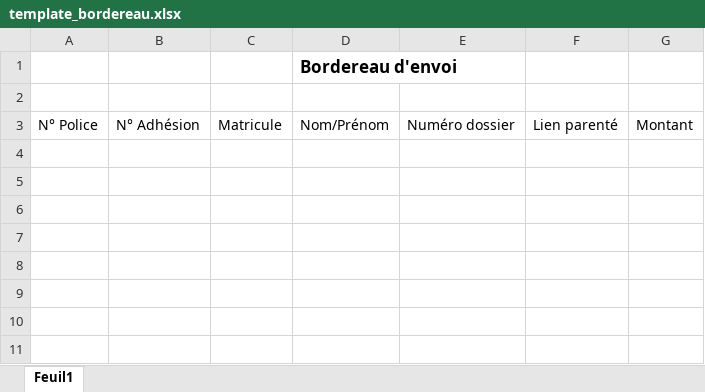
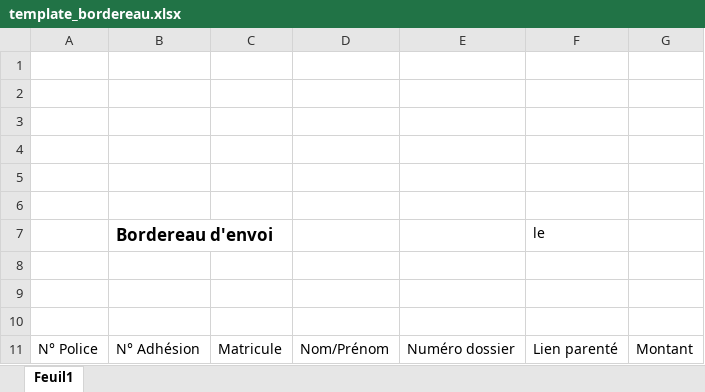
Before and after one commit to RedaBenrochdii/cosumut, an Excel workbook: backend/templates/template_bordereau.xlsx, sheet Feuil1, drawn as a sheet; values as stored, in another font and other column widths than the file's, no borders; charts and pictures not drawn; the diff names each change by its address in the sheet, - before the commit and + after, or states it on an @@ line.

Commit message:
Mise à jour backend et OCR

```diff
--- a/backend/templates/template_bordereau.xlsx (sheet Feuil1)
+++ b/backend/templates/template_bordereau.xlsx (sheet Feuil1)
-D1: Bordereau d'envoi
+D1: (empty)
+row 2: (empty)
+row 3: (empty)
+row 4: (empty)
+row 5: (empty)
+row 6: (empty)
+row 7:  | Bordereau d'envoi |  |  |  | le
+row 8: (empty)
+row 9: (empty)
```
Also changed, not shown: charts or pictures, 29 other files.
